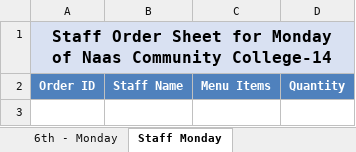
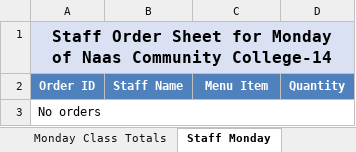
Before and after one commit to Zainabkhan007/Rafter_Backend_System, an Excel workbook: menu_files/admin_weekly_orderSheet_Naas_Community_College.xlsx, sheet Staff Monday, drawn as a sheet; values as stored, in another font and other column widths than the file's, no borders; the diff names each change by its address in the sheet, - before the commit and + after, or states it on an @@ line.

```diff
--- a/menu_files/admin_weekly_orderSheet_Naas_Community_College.xlsx (sheet Staff Monday)
+++ b/menu_files/admin_weekly_orderSheet_Naas_Community_College.xlsx (sheet Staff Monday)
-C2: Menu Items
+C2: Menu Item
+row 3: No orders
```
Also changed, not shown: sheet Wednesday Class Totals, sheet Thursday Class Totals, sheet Tuesday Class Totals, sheet Monday Class Totals, sheet Friday Class Totals, sheet Staff Friday, 8 more sheets, other sheet tabs, menu_files/admin_weekly_orderSheet_St_Laurences.xlsx, menu_files/chef_weekly_orderSheet_Naas_Community_College.xlsx, 4 other files.
